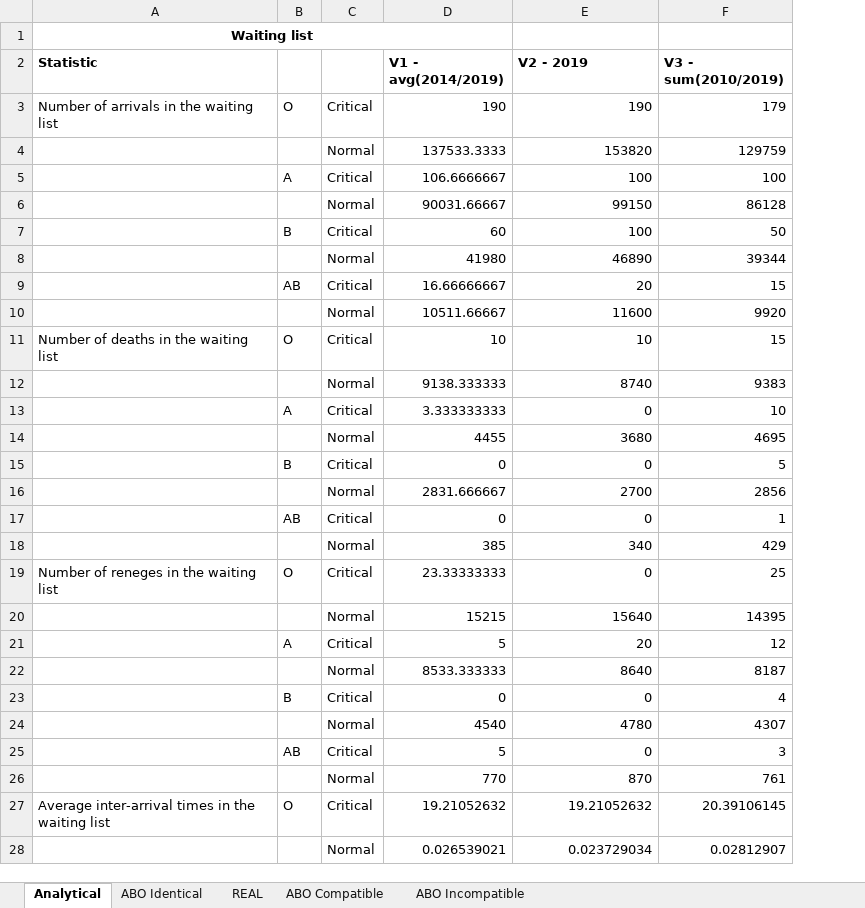
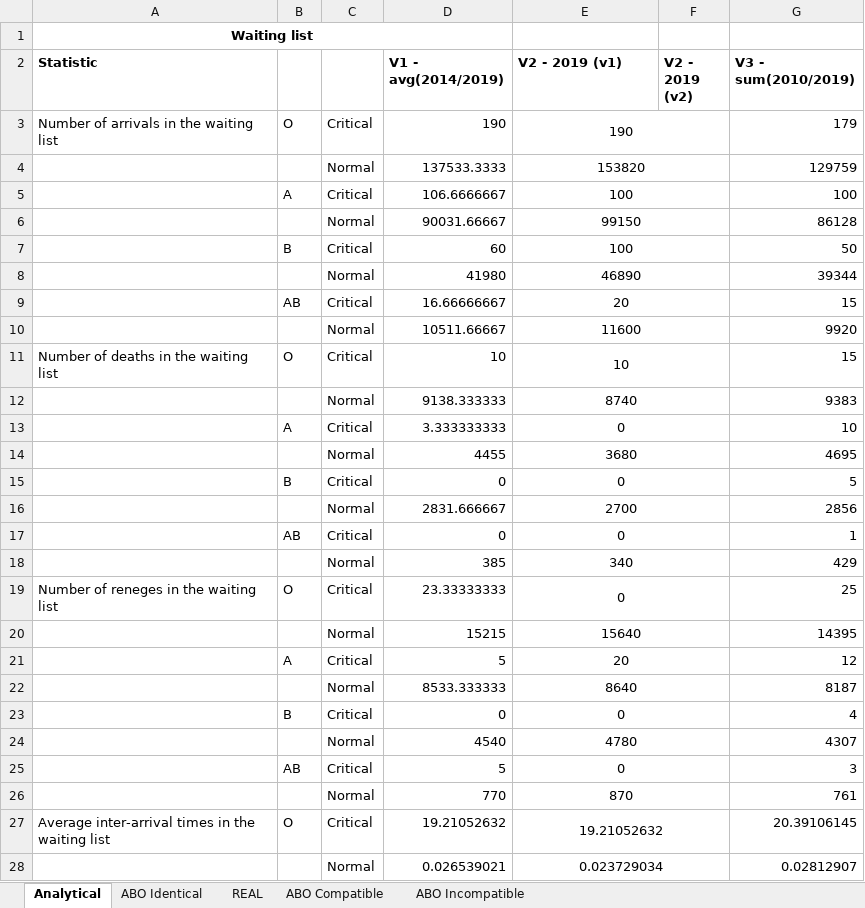
Before and after one commit to livias1726/PMCSN_Project, an Excel workbook: data/CONFRONTO_VERSIONI.xlsx, sheet Analytical, drawn as a sheet; only a part is shown; values as stored, in another font and other column widths than the file's, no borders; the diff covers the shown part only; the diff names each change by its address in the sheet, - before the commit and + after, or states it on an @@ line.

```diff
--- a/data/CONFRONTO_VERSIONI.xlsx (sheet Analytical)
+++ b/data/CONFRONTO_VERSIONI.xlsx (sheet Analytical)
+column F (V2 - 2019 (v2)), empty
-E2: V2 - 2019
+E2: V2 - 2019 (v1)
-E3:E28 alignment: right
+E3:E28 alignment: center
+E3:F3 merged
+E4:F4 merged
+E5:F5 merged
+E6:F6 merged
+E7:F7 merged
+E8:F8 merged
+E9:F9 merged
+E10:F10 merged
+E11:F11 merged
+E12:F12 merged
+E13:F13 merged
+E14:F14 merged
+E15:F15 merged
+E16:F16 merged
+E17:F17 merged
+E18:F18 merged
+E19:F19 merged
+E20:F20 merged
+E21:F21 merged
+E22:F22 merged
+E23:F23 merged
+E24:F24 merged
+E25:F25 merged
+E26:F26 merged
+E27:F27 merged
+E28:F28 merged
```
Also changed, not shown: cell formats and merged cells elsewhere in this sheet, data/Modello Analitico.xlsx, 1 other file.
